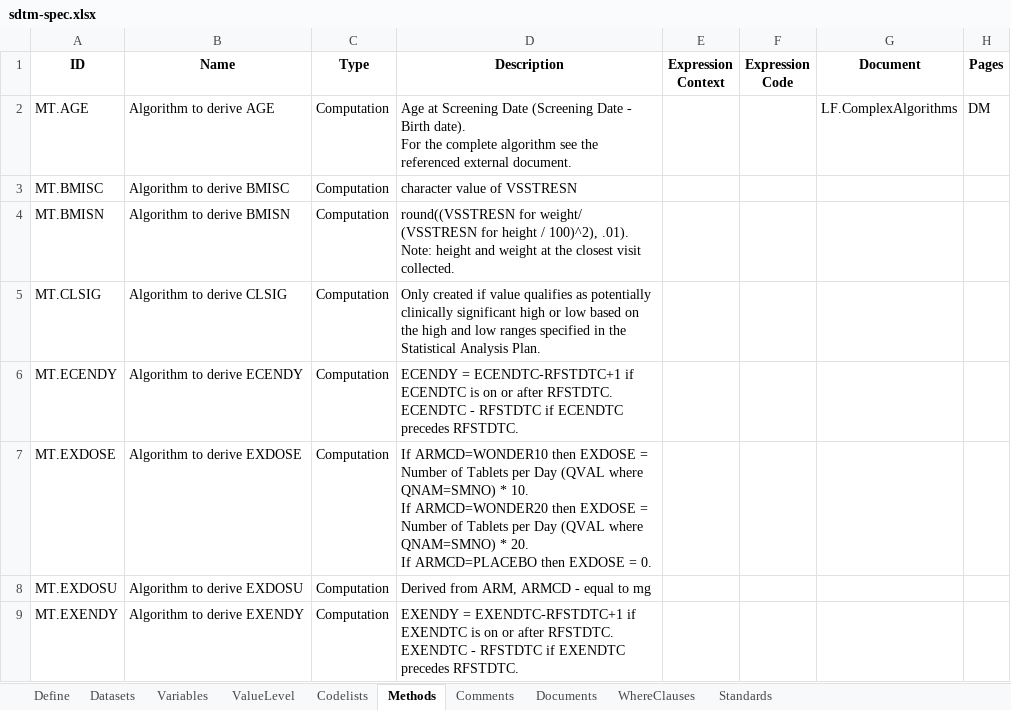
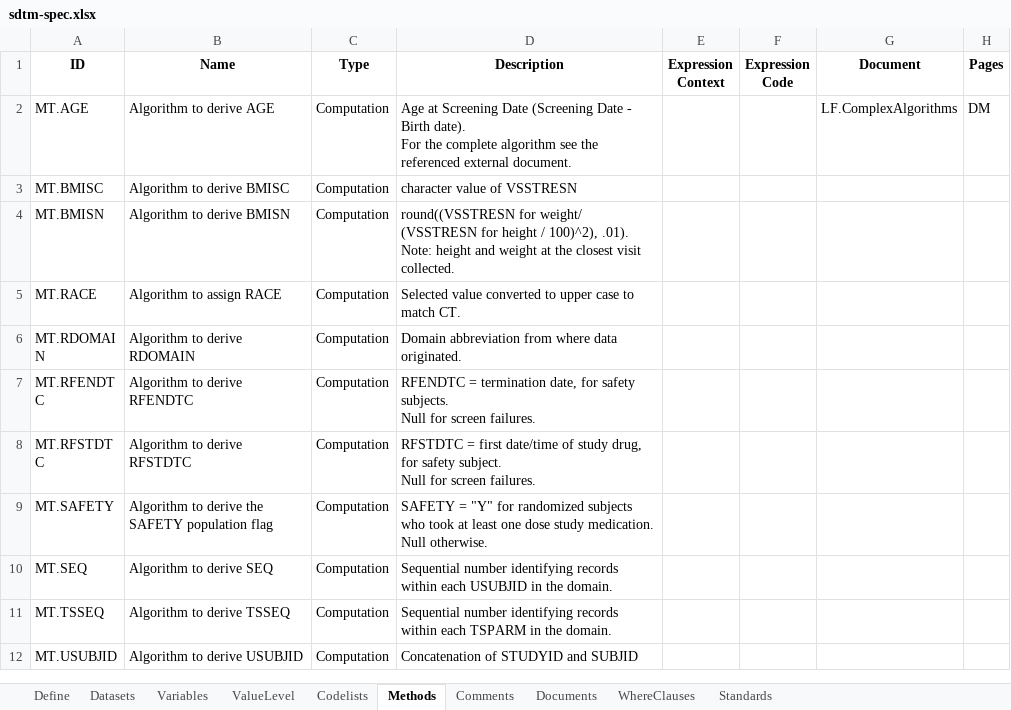
Before and after one commit to vthanik/artoo, an Excel workbook: inst/extdata/sdtm-spec.xlsx, sheet Methods, drawn as a sheet; only a part is shown; the shorter side is filled out with more unchanged rows; values as stored, in another font and other column widths than the file's, no borders; ↵ is a line break in a cell; the diff covers the shown part only; the diff names each change by its address in the sheet, - before the commit and + after, or states it on an @@ line.

```diff
--- a/inst/extdata/sdtm-spec.xlsx (sheet Methods)
+++ b/inst/extdata/sdtm-spec.xlsx (sheet Methods)
-row 5: MT.CLSIG | Algorithm to derive CLSIG | Computation | Only created if value qualifies as potentially clinically significant high or low based on the high and low ranges specified in the Statistical Analysis Plan.
-row 6: MT.ECENDY | Algorithm to derive ECENDY | Computation | ECENDY = ECENDTC-RFSTDTC+1 if ECENDTC is on or after RFSTDTC. ↵ ECENDTC - RFSTDTC if ECENDTC precedes RFSTDTC.
-row 7: MT.EXDOSE | Algorithm to derive EXDOSE | Computation | If ARMCD=WONDER10 then EXDOSE = Number of Tablets per Day (QVAL where QNAM=SMNO) * 10. ↵ If ARMCD=WONDER20 then EXDOSE = Number of Tablets per Day (QVAL where QNAM=SMNO) * 20. ↵ If ARMCD=PLACEBO then EXDOSE = 0.
-row 8: MT.EXDOSU | Algorithm to derive EXDOSU | Computation | Derived from ARM, ARMCD - equal to mg
-row 9: MT.EXENDY | Algorithm to derive EXENDY | Computation | EXENDY = EXENDTC-RFSTDTC+1 if EXENDTC is on or after RFSTDTC. ↵ EXENDTC - RFSTDTC if EXENDTC precedes RFSTDTC.
```
Also changed, not shown: 13 removed rows elsewhere in this sheet, sheet Codelists, sheet Comments, sheet ValueLevel, inst/extdata/adam-spec.xlsx, 19 other files.
